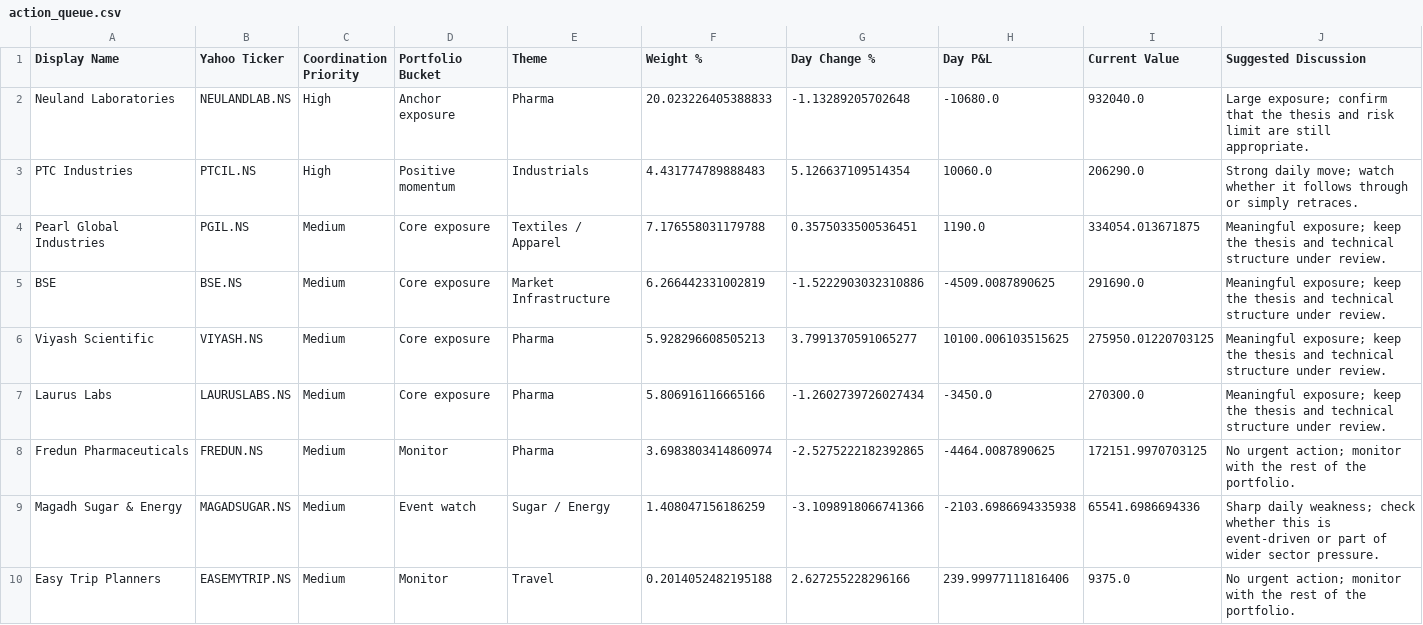
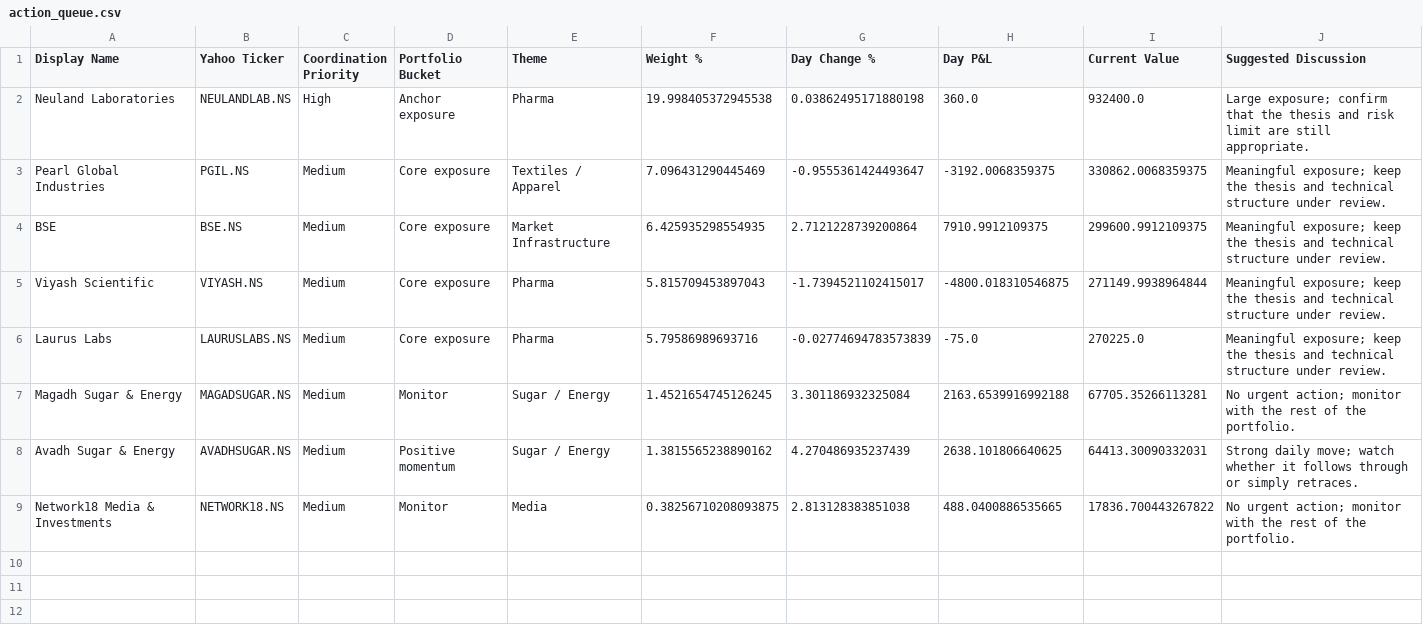
Before and after one commit to hvj7p7shkv-hub/vikram-portfolio-dashboard, a CSV file: data/action_queue.csv, drawn as a sheet.

```diff
--- a/data/action_queue.csv
+++ b/data/action_queue.csv
@@ -1,10 +1,9 @@
 Display Name,Yahoo Ticker,Coordination Priority,Portfolio Bucket,Theme,Weight %,Day Change %,Day P&L,Current Value,Suggested Discussion
-Neuland Laboratories,NEULANDLAB.NS,High,Anchor exposure,Pharma,20.023226405388833,-1.13289205702648,-10680.0,932040.0,Large exposure; confirm that the thesis and risk limit are still appropriate.
-PTC Industries,PTCIL.NS,High,Positive momentum,Industrials,4.431774789888483,5.126637109514354,10060.0,206290.0,Strong daily move; watch whether it follows through or simply retraces.
-Pearl Global Industries,PGIL.NS,Medium,Core exposure,Textiles / Apparel,7.176558031179788,0.3575033500536451,1190.0,334054.013671875,Meaningful exposure; keep the thesis and technical structure under review.
-BSE,BSE.NS,Medium,Core exposure,Market Infrastructure,6.266442331002819,-1.5222903032310886,-4509.0087890625,291690.0,Meaningful exposure; keep the thesis and technical structure under review.
-Viyash Scientific,VIYASH.NS,Medium,Core exposure,Pharma,5.928296608505213,3.7991370591065277,10100.006103515625,275950.01220703125,Meaningful exposure; keep the thesis and technical structure under review.
-Laurus Labs,LAURUSLABS.NS,Medium,Core exposure,Pharma,5.806916116665166,-1.2602739726027434,-3450.0,270300.0,Meaningful exposure; keep the thesis and technical structure under review.
-Fredun Pharmaceuticals,FREDUN.NS,Medium,Monitor,Pharma,3.6983803414860974,-2.5275222182392865,-4464.0087890625,172151.9970703125,No urgent action; monitor with the rest of the portfolio.
-Magadh Sugar & Energy,MAGADSUGAR.NS,Medium,Event watch,Sugar / Energy,1.408047156186259,-3.1098918066741366,-2103.6986694335938,65541.6986694336,Sharp daily weakness; check whether this is event-driven or part of wider sector pressure.
-Easy Trip Planners,EASEMYTRIP.NS,Medium,Monitor,Travel,0.2014052482195188,2.627255228296166,239.99977111816406,9375.0,No urgent action; monitor with the rest of the portfolio.
+Neuland Laboratories,NEULANDLAB.NS,High,Anchor exposure,Pharma,19.998405372945538,0.03862495171880198,360.0,932400.0,Large exposure; confirm that the thesis and risk limit are still appropriate.
+Pearl Global Industries,PGIL.NS,Medium,Core exposure,Textiles / Apparel,7.096431290445469,-0.9555361424493647,-3192.0068359375,330862.0068359375,Meaningful exposure; keep the thesis and technical structure under review.
+BSE,BSE.NS,Medium,Core exposure,Market Infrastructure,6.425935298554935,2.7121228739200864,7910.9912109375,299600.9912109375,Meaningful exposure; keep the thesis and technical structure under review.
+Viyash Scientific,VIYASH.NS,Medium,Core exposure,Pharma,5.815709453897043,-1.7394521102415017,-4800.018310546875,271149.9938964844,Meaningful exposure; keep the thesis and technical structure under review.
+Laurus Labs,LAURUSLABS.NS,Medium,Core exposure,Pharma,5.79586989693716,-0.02774694783573839,-75.0,270225.0,Meaningful exposure; keep the thesis and technical structure under review.
+Magadh Sugar & Energy,MAGADSUGAR.NS,Medium,Monitor,Sugar / Energy,1.4521654745126245,3.301186932325084,2163.6539916992188,67705.35266113281,No urgent action; monitor with the rest of the portfolio.
+Avadh Sugar & Energy,AVADHSUGAR.NS,Medium,Positive momentum,Sugar / Energy,1.3815565238890162,4.270486935237439,2638.101806640625,64413.30090332031,Strong daily move; watch whether it follows through or simply retraces.
+Network18 Media & Investments,NETWORK18.NS,Medium,Monitor,Media,0.38256710208093875,2.813128383851038,488.0400886535665,17836.700443267822,No urgent action; monitor with the rest of the portfolio.
```
Also changed, not shown: data/holdings.csv, 1 other file.
